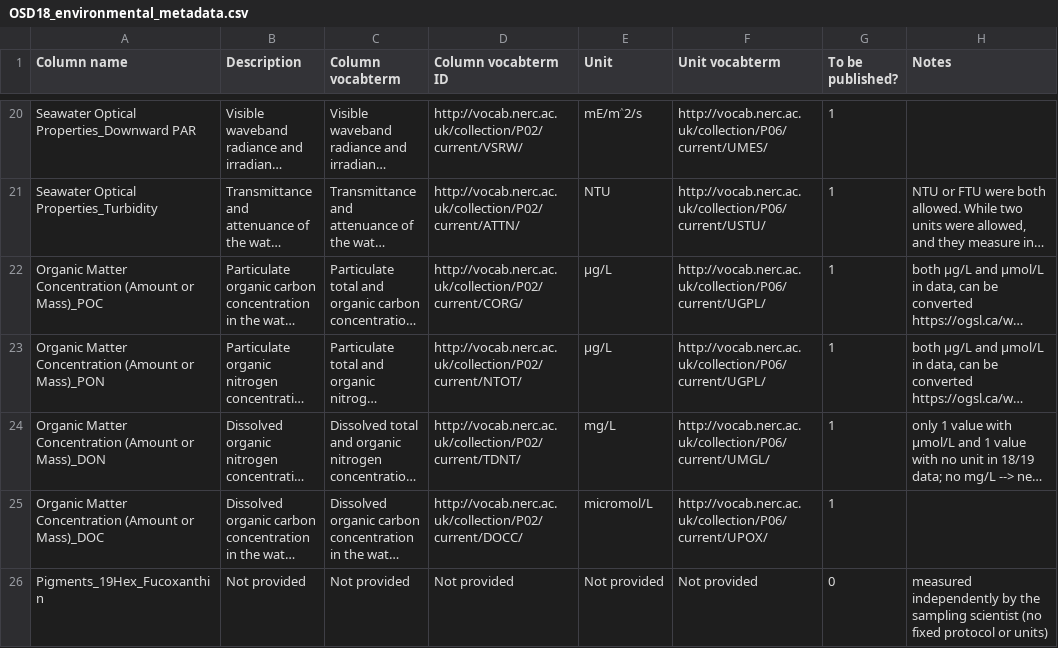
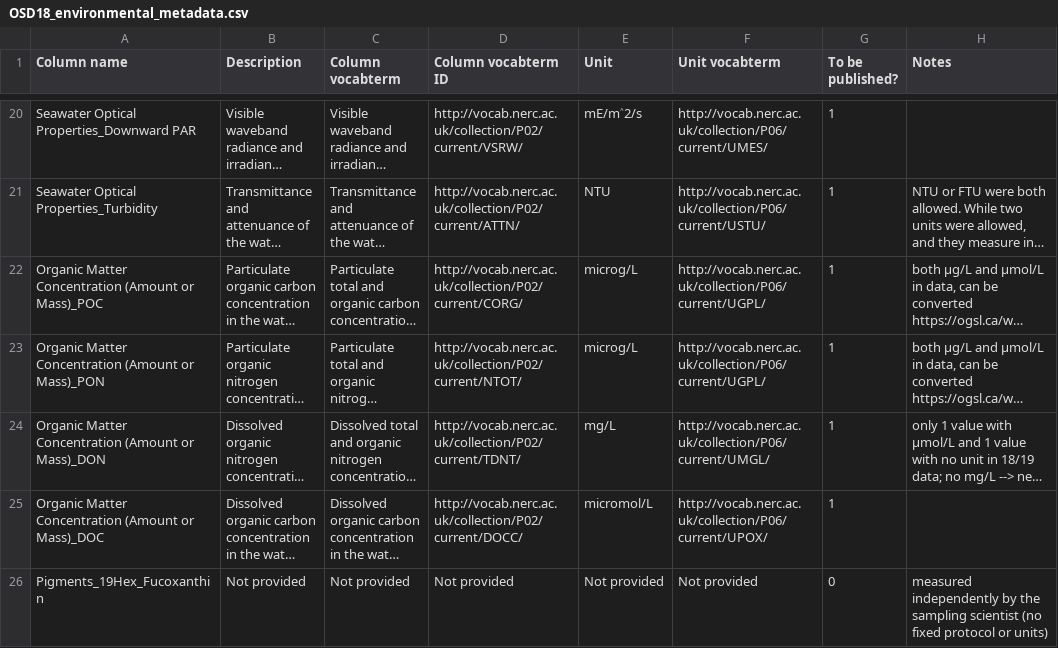
Before and after one commit to ocean-sampling-day/OSD2018, a CSV file: ReceivedInputs/FromHCMR_manualQC/OSD18_environmental_metadata.csv, drawn as a sheet; only a part is shown, gaps mark what is left out; long unchanged cells end in …; the diff names each change by its address in the sheet, - before the commit and + after, or states it on an @@ line.

Commit message:
changed mu to micro

```diff
--- a/ReceivedInputs/FromHCMR_manualQC/OSD18_environmental_metadata.csv
+++ b/ReceivedInputs/FromHCMR_manualQC/OSD18_environmental_metadata.csv
-E22:E23 (Unit): μg/L
+E22:E23 (Unit): microg/L
```
